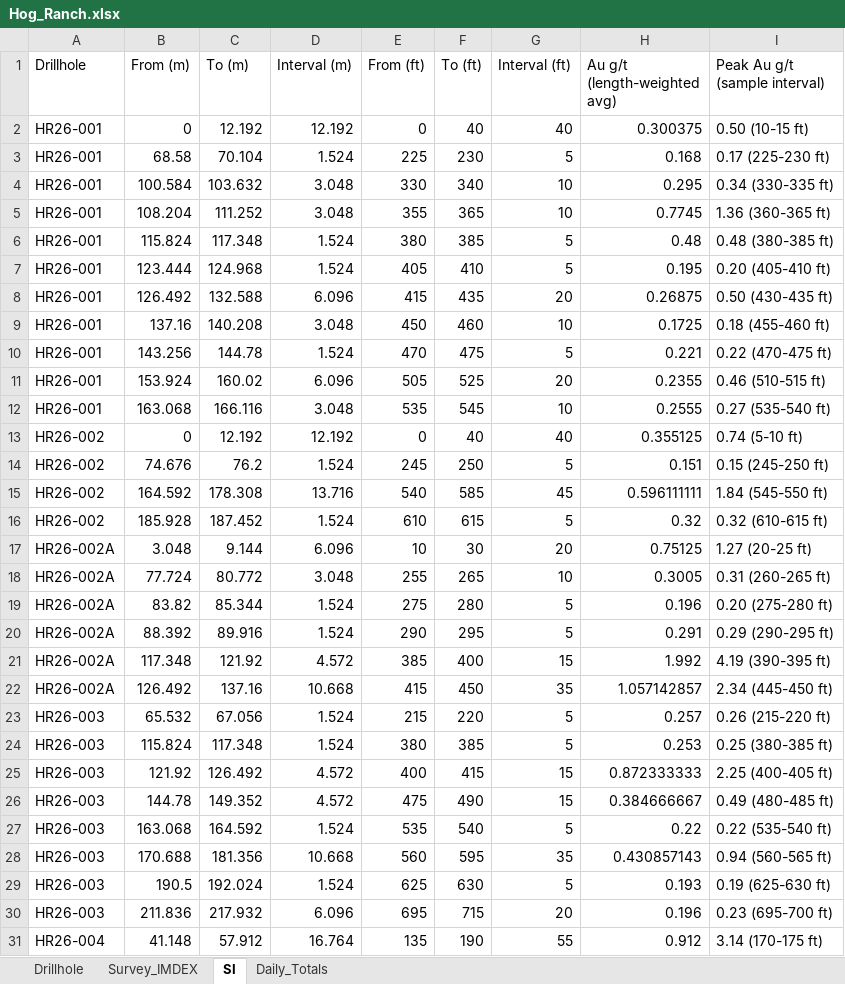
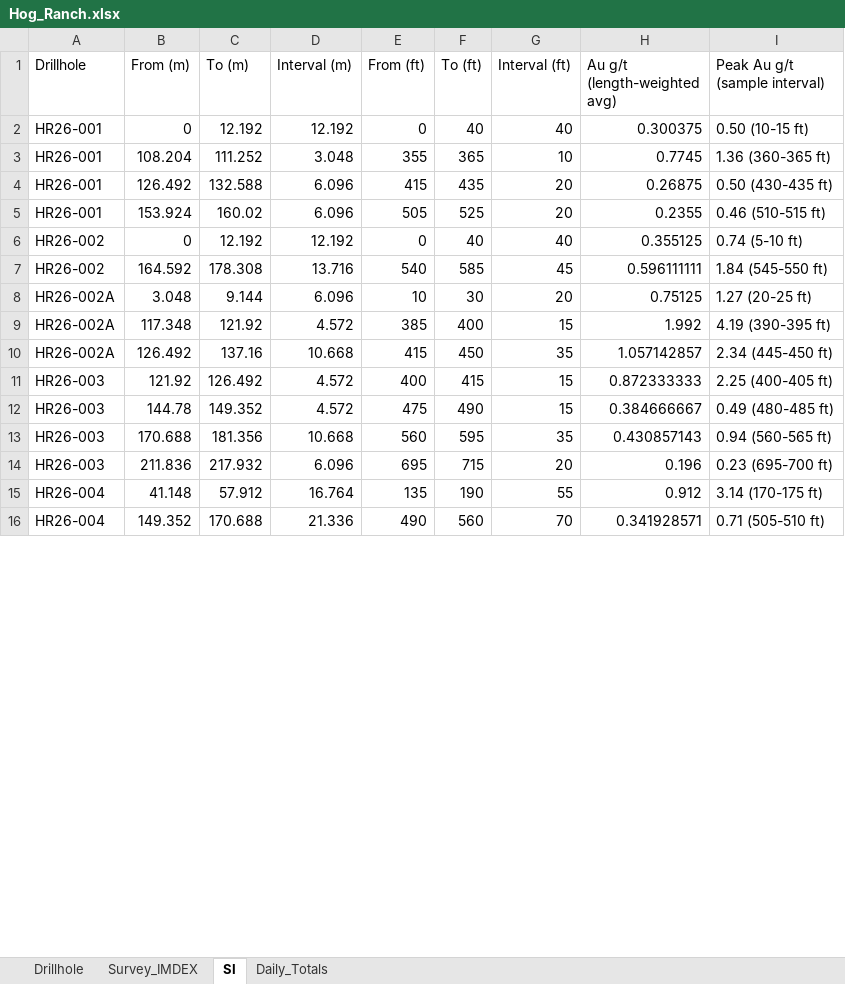
Before and after one commit to jemabantonio-stack/HR_Interactive_Map, an Excel workbook: docs/Hog_Ranch.xlsx, sheet SI, drawn as a sheet; only a part is shown; the shorter side is filled out with more unchanged rows; values as stored, in another font and other column widths than the file's, no borders; removed rows and columns are numbered as before the commit, all else as after; the diff covers the shown part only; the diff names each change by its address in the sheet, - before the commit and + after, or states it on an @@ line.

```diff
--- a/docs/Hog_Ranch.xlsx (sheet SI)
+++ b/docs/Hog_Ranch.xlsx (sheet SI)
-row 3: HR26-001 | 68.58 | 70.104 | 1.524 | 225 | 230 | 5 | 0.168 | 0.17 (225-230 ft)
-row 4: HR26-001 | 100.584 | 103.632 | 3.048 | 330 | 340 | 10 | 0.295 | 0.34 (330-335 ft)
-row 6: HR26-001 | 115.824 | 117.348 | 1.524 | 380 | 385 | 5 | 0.48 | 0.48 (380-385 ft)
-row 7: HR26-001 | 123.444 | 124.968 | 1.524 | 405 | 410 | 5 | 0.195 | 0.20 (405-410 ft)
-row 9: HR26-001 | 137.16 | 140.208 | 3.048 | 450 | 460 | 10 | 0.1725 | 0.18 (455-460 ft)
-row 10: HR26-001 | 143.256 | 144.78 | 1.524 | 470 | 475 | 5 | 0.221 | 0.22 (470-475 ft)
-row 12: HR26-001 | 163.068 | 166.116 | 3.048 | 535 | 545 | 10 | 0.2555 | 0.27 (535-540 ft)
-row 14: HR26-002 | 74.676 | 76.2 | 1.524 | 245 | 250 | 5 | 0.151 | 0.15 (245-250 ft)
-row 16: HR26-002 | 185.928 | 187.452 | 1.524 | 610 | 615 | 5 | 0.32 | 0.32 (610-615 ft)
-row 18: HR26-002A | 77.724 | 80.772 | 3.048 | 255 | 265 | 10 | 0.3005 | 0.31 (260-265 ft)
-row 19: HR26-002A | 83.82 | 85.344 | 1.524 | 275 | 280 | 5 | 0.196 | 0.20 (275-280 ft)
-row 20: HR26-002A | 88.392 | 89.916 | 1.524 | 290 | 295 | 5 | 0.291 | 0.29 (290-295 ft)
-row 23: HR26-003 | 65.532 | 67.056 | 1.524 | 215 | 220 | 5 | 0.257 | 0.26 (215-220 ft)
-row 24: HR26-003 | 115.824 | 117.348 | 1.524 | 380 | 385 | 5 | 0.253 | 0.25 (380-385 ft)
-row 27: HR26-003 | 163.068 | 164.592 | 1.524 | 535 | 540 | 5 | 0.22 | 0.22 (535-540 ft)
-row 29: HR26-003 | 190.5 | 192.024 | 1.524 | 625 | 630 | 5 | 0.193 | 0.19 (625-630 ft)
```
Also changed, not shown: 1 added row and 3 removed rows elsewhere in this sheet, sheet Daily_Totals, 2 other files.
